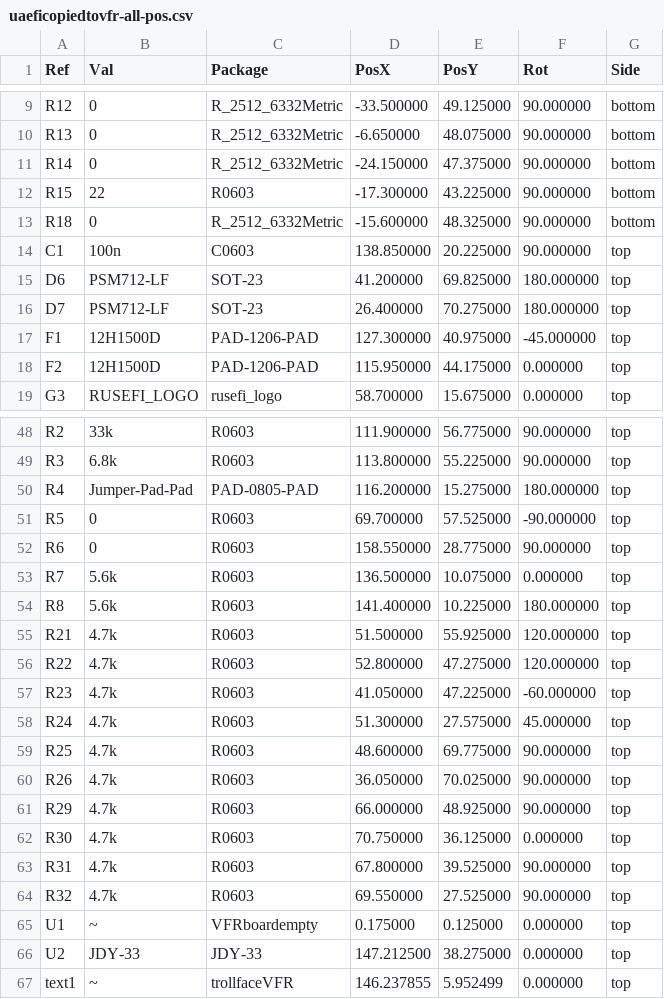
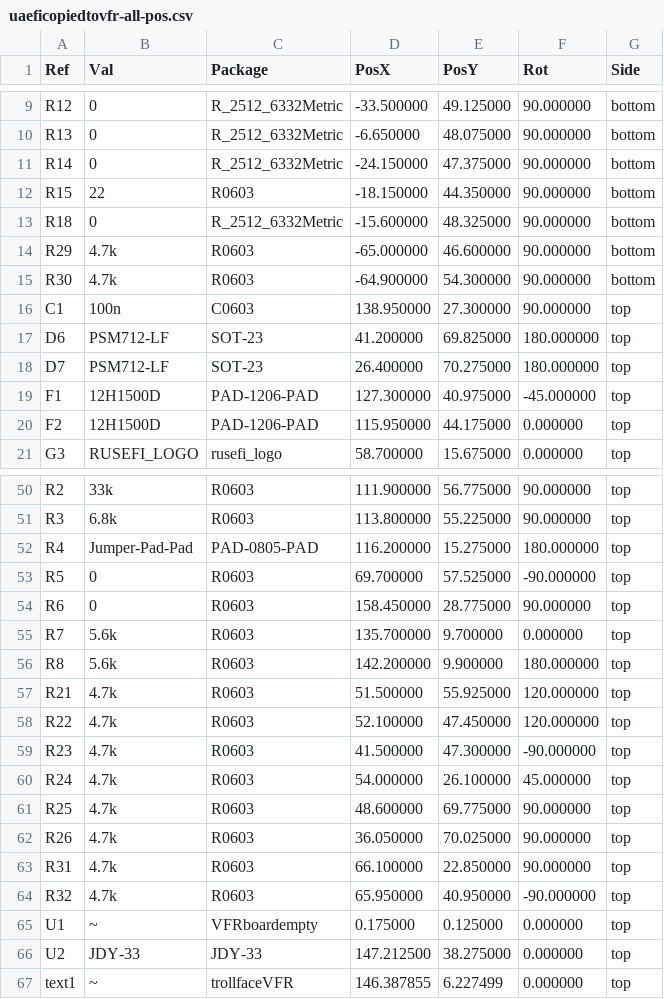
Before and after one commit to chuckwagoncomputing/hellen-VFR800, a CSV file: gerber/uaeficopiedtovfr-all-pos.csv, drawn as a sheet; only a part is shown, gaps mark what is left out; the diff covers the shown part only.

```diff
--- a/gerber/uaeficopiedtovfr-all-pos.csv
+++ b/gerber/uaeficopiedtovfr-all-pos.csv
@@ -11,5 +11,7 @@ Ref,Val,Package,PosX,PosY,Rot,Side
 "R14","0","R_2512_6332Metric",-24.150000,47.375000,90.000000,bottom
-"R15","22","R0603",-17.300000,43.225000,90.000000,bottom
+"R15","22","R0603",-18.150000,44.350000,90.000000,bottom
 "R18","0","R_2512_6332Metric",-15.600000,48.325000,90.000000,bottom
-"C1","100n","C0603",138.850000,20.225000,90.000000,top
+"R29","4.7k","R0603",-65.000000,46.600000,90.000000,bottom
+"R30","4.7k","R0603",-64.900000,54.300000,90.000000,bottom
+"C1","100n","C0603",138.950000,27.300000,90.000000,top
 "D6","PSM712-LF","SOT-23",41.200000,69.825000,180.000000,top
@@ -51,17 +53,15 @@ Ref,Val,Package,PosX,PosY,Rot,Side
 "R5","0","R0603",69.700000,57.525000,-90.000000,top
-"R6","0","R0603",158.550000,28.775000,90.000000,top
-"R7","5.6k","R0603",136.500000,10.075000,0.000000,top
-"R8","5.6k","R0603",141.400000,10.225000,180.000000,top
+"R6","0","R0603",158.450000,28.775000,90.000000,top
+"R7","5.6k","R0603",135.700000,9.700000,0.000000,top
+"R8","5.6k","R0603",142.200000,9.900000,180.000000,top
 "R21","4.7k","R0603",51.500000,55.925000,120.000000,top
-"R22","4.7k","R0603",52.800000,47.275000,120.000000,top
-"R23","4.7k","R0603",41.050000,47.225000,-60.000000,top
-"R24","4.7k","R0603",51.300000,27.575000,45.000000,top
+"R22","4.7k","R0603",52.100000,47.450000,120.000000,top
+"R23","4.7k","R0603",41.500000,47.300000,-90.000000,top
+"R24","4.7k","R0603",54.000000,26.100000,45.000000,top
 "R25","4.7k","R0603",48.600000,69.775000,90.000000,top
 "R26","4.7k","R0603",36.050000,70.025000,90.000000,top
-"R29","4.7k","R0603",66.000000,48.925000,90.000000,top
-"R30","4.7k","R0603",70.750000,36.125000,0.000000,top
-"R31","4.7k","R0603",67.800000,39.525000,90.000000,top
-"R32","4.7k","R0603",69.550000,27.525000,90.000000,top
+"R31","4.7k","R0603",66.100000,22.850000,90.000000,top
+"R32","4.7k","R0603",65.950000,40.950000,-90.000000,top
 "U1","~","VFRboardempty",0.175000,0.125000,0.000000,top
 "U2","JDY-33","JDY-33",147.212500,38.275000,0.000000,top
-"text1","~","trollfaceVFR",146.237855,5.952499,0.000000,top
+"text1","~","trollfaceVFR",146.387855,6.227499,0.000000,top
```
Also changed, not shown: 20 edited cells elsewhere in this file, 16 other files.
